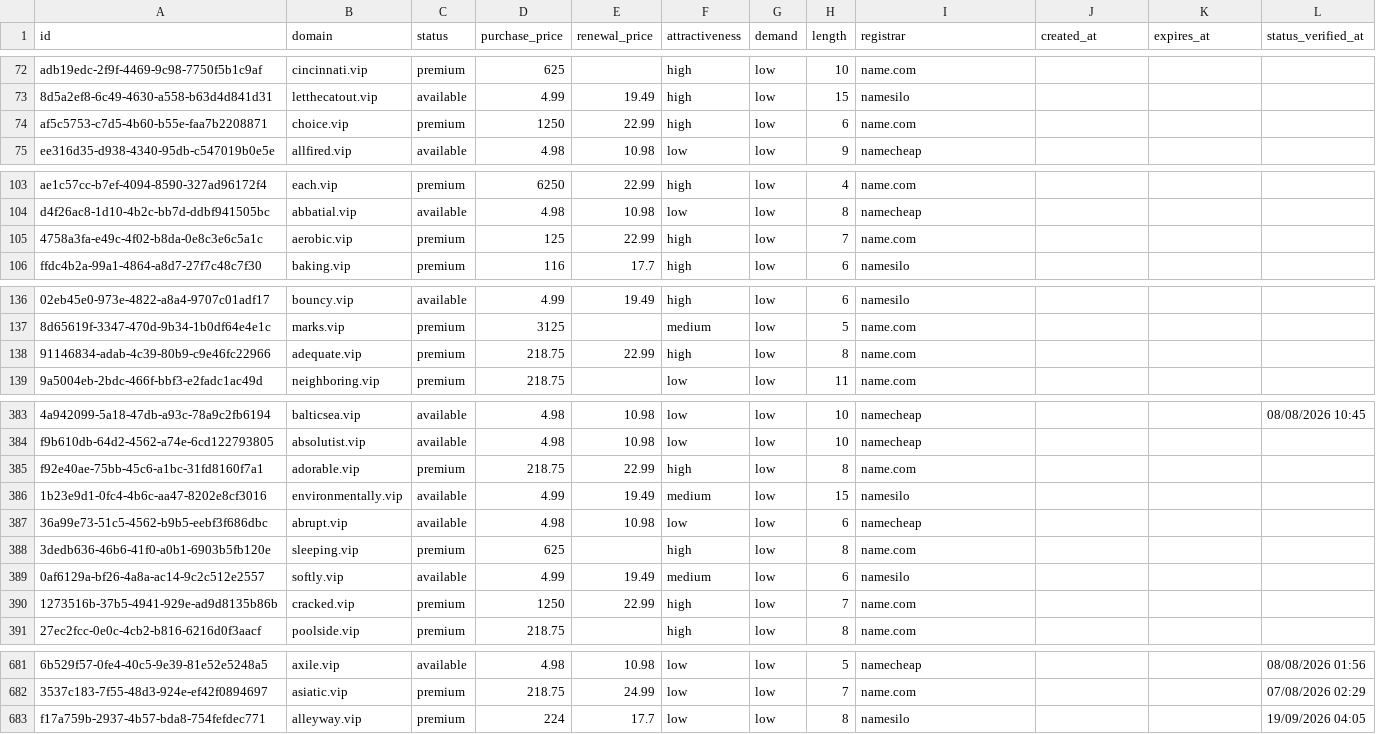
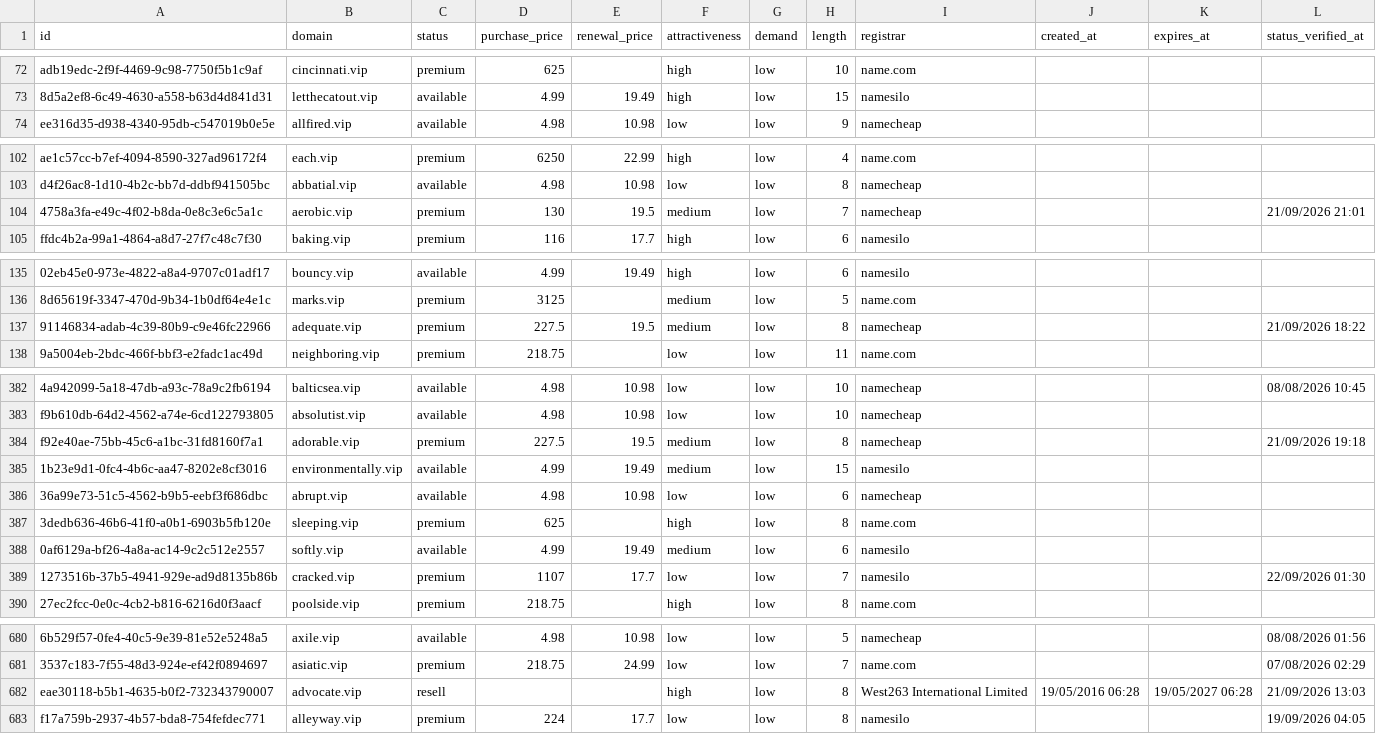
Before and after one commit to UniqueDomains/vip-oneword-domains, a CSV file: vip.csv, drawn as a sheet; only a part is shown, gaps mark what is left out; removed rows and columns are numbered as before the commit, all else as after; the diff covers the shown part only; the diff names each change by its address in the sheet, - before the commit and + after, or states it on an @@ line.

Commit message:
Domains update

```diff
--- a/vip.csv
+++ b/vip.csv
-row 74: af5c5753-c7d5-4b60-b55e-faa7b2208871 | choice.vip | premium | 1250 | 22.99 | high | low | 6 | name.com
-D104 (purchase_price): 125
+D104 (purchase_price): 130
-E104 (renewal_price): 22.99
+E104 (renewal_price): 19.5
-F104 (attractiveness): high
+F104 (attractiveness): medium
-I104 (registrar): name.com
+I104 (registrar): namecheap
-L104 (status_verified_at): (empty)
+L104 (status_verified_at): 21/09/2026 21:01
-D137 (purchase_price): 218.75
+D137 (purchase_price): 227.5
-E137 (renewal_price): 22.99
+E137 (renewal_price): 19.5
-F137 (attractiveness): high
+F137 (attractiveness): medium
-I137 (registrar): name.com
+I137 (registrar): namecheap
-L137 (status_verified_at): (empty)
+L137 (status_verified_at): 21/09/2026 18:22
-D384 (purchase_price): 218.75
+D384 (purchase_price): 227.5
-E384 (renewal_price): 22.99
+E384 (renewal_price): 19.5
-F384 (attractiveness): high
+F384 (attractiveness): medium
-I384 (registrar): name.com
+I384 (registrar): namecheap
-L384 (status_verified_at): (empty)
+L384 (status_verified_at): 21/09/2026 19:18
-D389 (purchase_price): 1250
+D389 (purchase_price): 1107
-E389 (renewal_price): 22.99
+E389 (renewal_price): 17.7
-F389 (attractiveness): high
+F389 (attractiveness): low
-I389 (registrar): name.com
+I389 (registrar): namesilo
-L389 (status_verified_at): (empty)
+L389 (status_verified_at): 22/09/2026 01:30
+row 682: eae30118-b5b1-4635-b0f2-732343790007 | advocate.vip | resell |  |  | high | low | 8 | West263 International Limited | 19/05/2016 06:28 | 19/05/2027 06:28 | 21/09/2026 13:03
```
Also changed, not shown: 84 edited cells elsewhere in this file, 4 other files.
